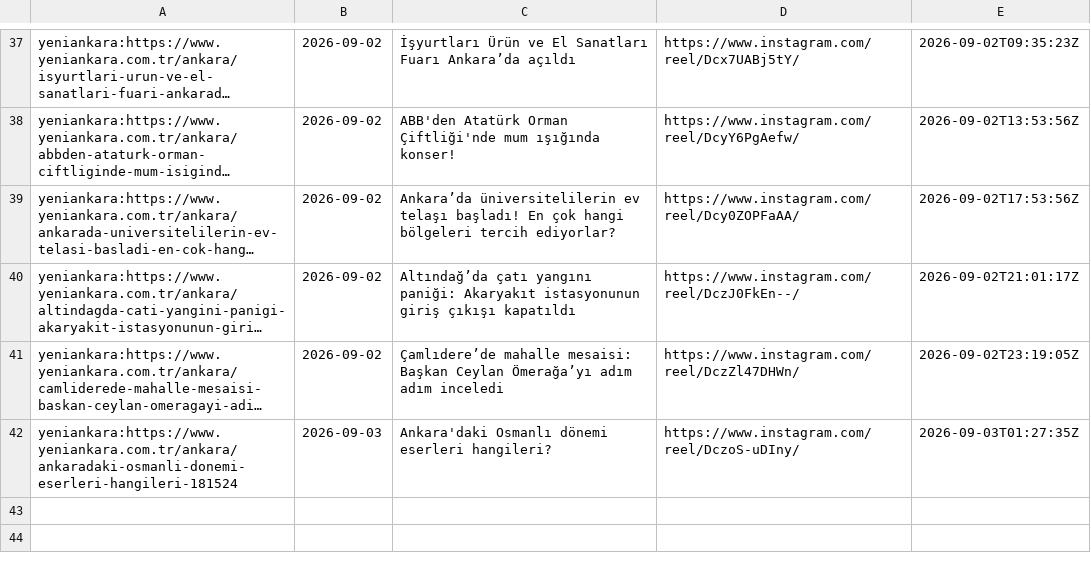
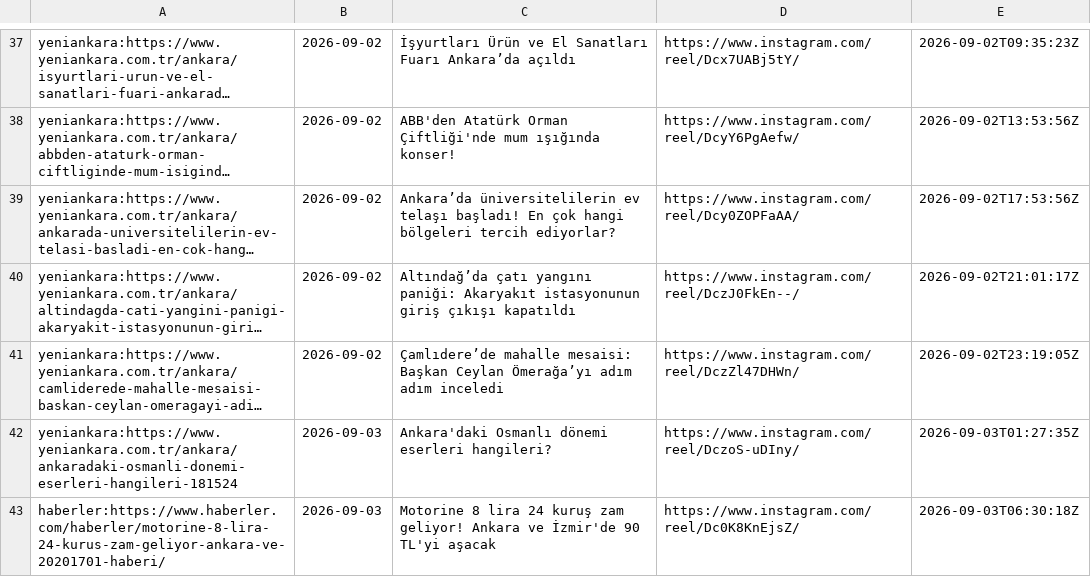
Before and after one commit to beachturk/6saniyedeankara-pipeline, a CSV file: projects/ankara/state.csv, drawn as a sheet; only a part is shown, gaps mark what is left out; long unchanged cells end in …; the diff names each change by its address in the sheet, - before the commit and + after, or states it on an @@ line.

```diff
--- a/projects/ankara/state.csv
+++ b/projects/ankara/state.csv
+row 43: haberler:https://www.haberler.com/haberler/motorine-8-lira-24-kurus-zam-geliyor-ankara-ve-20201701-haberi/ | 2026-09-03 | Motorine 8 lira 24 kuruş zam geliyor! Ankara ve İzmir'de 90 TL'yi aşacak | https://www.instagram.com/reel/Dc0K8KnEjsZ/ | 2026-09-03T06:30:18Z
```
